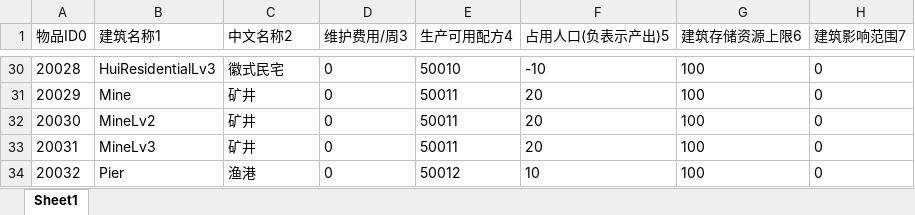
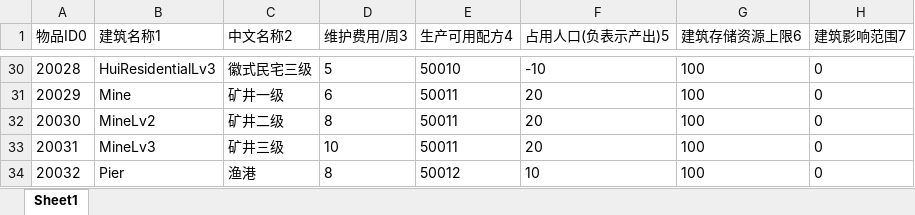
Before and after one commit to FMJ9922/BiShe, an Excel workbook: Assets/Resources/Data/RawData/Buildings.xlsx, sheet Sheet1, drawn as a sheet; only a part is shown, gaps mark what is left out; values as stored, in another font and other column widths than the file's, no borders; the diff covers the shown part only; the diff names each change by its address in the sheet, - before the commit and + after, or states it on an @@ line.

```diff
--- a/Assets/Resources/Data/RawData/Buildings.xlsx (sheet Sheet1)
+++ b/Assets/Resources/Data/RawData/Buildings.xlsx (sheet Sheet1)
-C30 (中文名称2): 徽式民宅
+C30 (中文名称2): 徽式民宅三级
-D30 (维护费用/周3): 0
+D30 (维护费用/周3): 5
-C31 (中文名称2): 矿井
+C31 (中文名称2): 矿井一级
-D31 (维护费用/周3): 0
+D31 (维护费用/周3): 6
-C32 (中文名称2): 矿井
+C32 (中文名称2): 矿井二级
-D32 (维护费用/周3): 0
+D32 (维护费用/周3): 8
-C33 (中文名称2): 矿井
+C33 (中文名称2): 矿井三级
-D33 (维护费用/周3): 0
+D33 (维护费用/周3): 10
-D34 (维护费用/周3): 0
+D34 (维护费用/周3): 8
```
Also changed, not shown: 27 edited cells elsewhere in this sheet, 1 other file.
